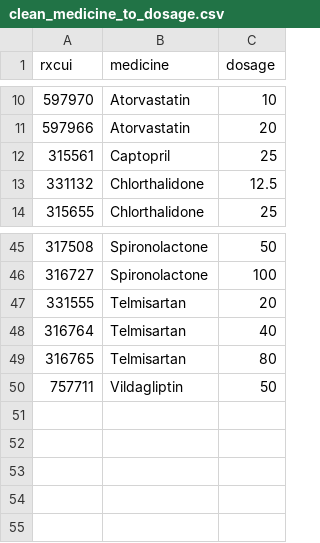
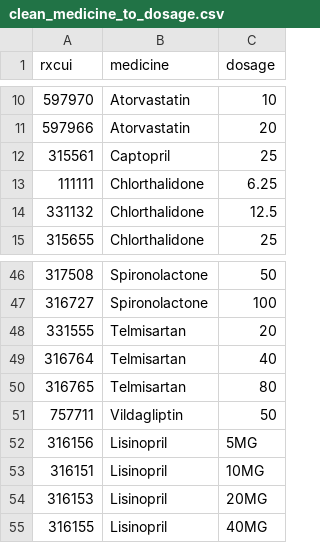
Before and after one commit to simpledotorg/simple-server, a CSV file: config/data/drug-lookup/clean_medicine_to_dosage.csv, drawn as a sheet; only a part is shown, gaps mark what is left out.

```diff
--- a/config/data/drug-lookup/clean_medicine_to_dosage.csv
+++ b/config/data/drug-lookup/clean_medicine_to_dosage.csv
@@ -12,2 +12,3 @@ rxcui,medicine,dosage
 315561,Captopril,25
+111111,Chlorthalidone,6.25
 331132,Chlorthalidone,12.5
@@ -50 +51,5 @@ rxcui,medicine,dosage
 757711,Vildagliptin,50
+316156,Lisinopril,5MG
+316151,Lisinopril,10MG
+316153,Lisinopril,20MG
+316155,Lisinopril,40MG
```
Also changed, not shown: config/data/drug-lookup/raw_to_clean_medicine.csv, 3 other files.
